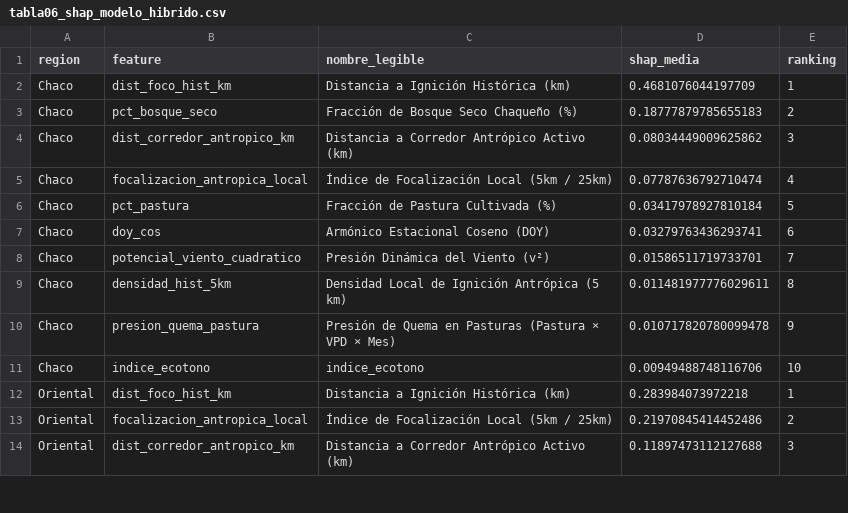
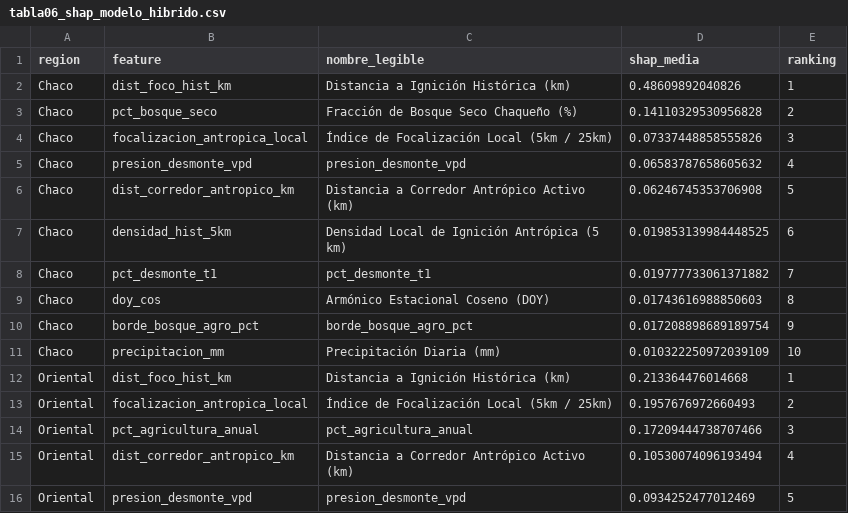
Before and after one commit to sanchezmartin093-code/Incendios_PY, a CSV file: tablas/tabla06_shap_modelo_hibrido.csv, drawn as a sheet; only a part is shown; the diff covers the shown part only.

```diff
--- a/tablas/tabla06_shap_modelo_hibrido.csv
+++ b/tablas/tabla06_shap_modelo_hibrido.csv
@@ -1,14 +1,16 @@
 region,feature,nombre_legible,shap_media,ranking
-Chaco,dist_foco_hist_km,Distancia a Ignición Histórica (km),0.4681076044197709,1
-Chaco,pct_bosque_seco,Fracción de Bosque Seco Chaqueño (%),0.18777879785655183,2
-Chaco,dist_corredor_antropico_km,Distancia a Corredor Antrópico Activo (km),0.08034449009625862,3
-Chaco,focalizacion_antropica_local,Índice de Focalización Local (5km / 25km),0.07787636792710474,4
-Chaco,pct_pastura,Fracción de Pastura Cultivada (%),0.03417978927810184,5
-Chaco,doy_cos,Armónico Estacional Coseno (DOY),0.03279763436293741,6
-Chaco,potencial_viento_cuadratico,Presión Dinámica del Viento (v²),0.01586511719733701,7
-Chaco,densidad_hist_5km,Densidad Local de Ignición Antrópica (5 km),0.011481977776029611,8
-Chaco,presion_quema_pastura,Presión de Quema en Pasturas (Pastura × VPD × Mes),0.010717820780099478,9
-Chaco,indice_ecotono,indice_ecotono,0.00949488748116706,10
-Oriental,dist_foco_hist_km,Distancia a Ignición Histórica (km),0.283984073972218,1
-Oriental,focalizacion_antropica_local,Índice de Focalización Local (5km / 25km),0.21970845414452486,2
-Oriental,dist_corredor_antropico_km,Distancia a Corredor Antrópico Activo (km),0.11897473112127688,3
+Chaco,dist_foco_hist_km,Distancia a Ignición Histórica (km),0.48609892040826,1
+Chaco,pct_bosque_seco,Fracción de Bosque Seco Chaqueño (%),0.14110329530956828,2
+Chaco,focalizacion_antropica_local,Índice de Focalización Local (5km / 25km),0.07337448858555826,3
+Chaco,presion_desmonte_vpd,presion_desmonte_vpd,0.06583787658605632,4
+Chaco,dist_corredor_antropico_km,Distancia a Corredor Antrópico Activo (km),0.06246745353706908,5
+Chaco,densidad_hist_5km,Densidad Local de Ignición Antrópica (5 km),0.019853139984448525,6
+Chaco,pct_desmonte_t1,pct_desmonte_t1,0.019777733061371882,7
+Chaco,doy_cos,Armónico Estacional Coseno (DOY),0.01743616988850603,8
+Chaco,borde_bosque_agro_pct,borde_bosque_agro_pct,0.017208898689189754,9
+Chaco,precipitacion_mm,Precipitación Diaria (mm),0.010322250972039109,10
+Oriental,dist_foco_hist_km,Distancia a Ignición Histórica (km),0.213364476014668,1
+Oriental,focalizacion_antropica_local,Índice de Focalización Local (5km / 25km),0.1957676972660493,2
+Oriental,pct_agricultura_anual,pct_agricultura_anual,0.17209444738707466,3
+Oriental,dist_corredor_antropico_km,Distancia a Corredor Antrópico Activo (km),0.10530074096193494,4
+Oriental,presion_desmonte_vpd,presion_desmonte_vpd,0.0934252477012469,5
```
Also changed, not shown: 1 added row, 3 removed rows and 9 edited cells elsewhere in this file, tablas/tabla00_validacion_datos.csv, tablas/tabla02_metricas_desempeno_modelos.csv, 34 other files.
